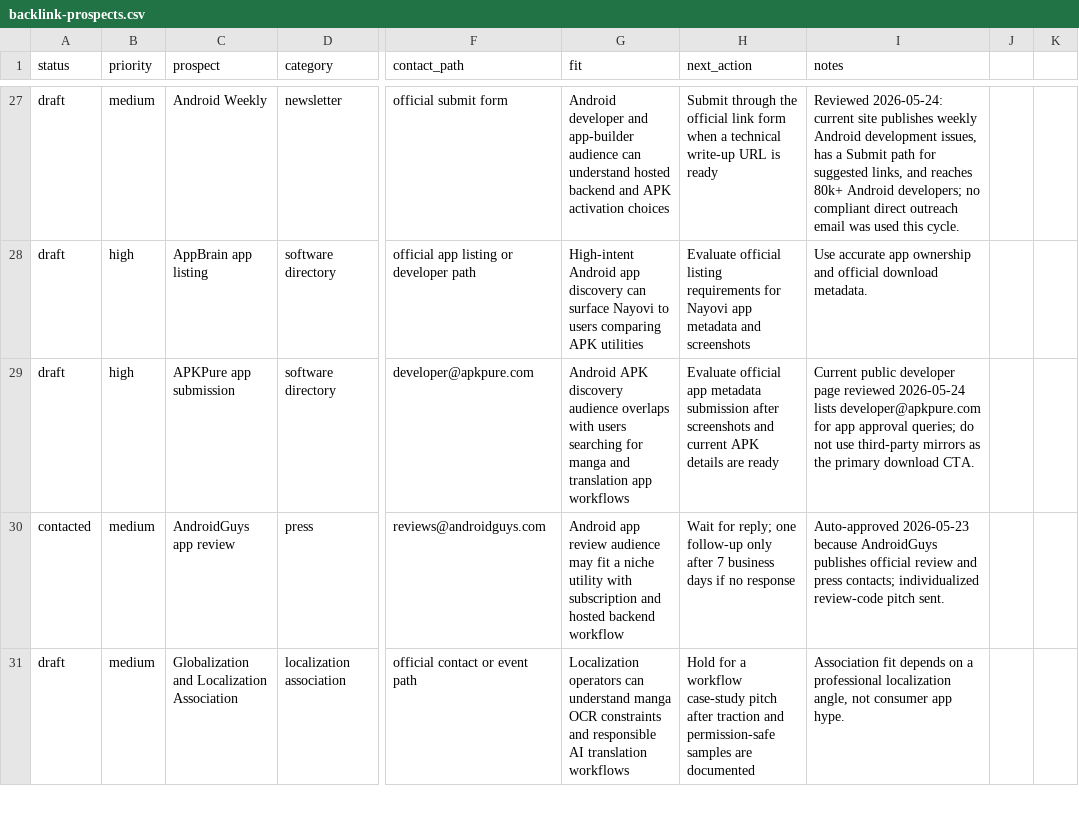
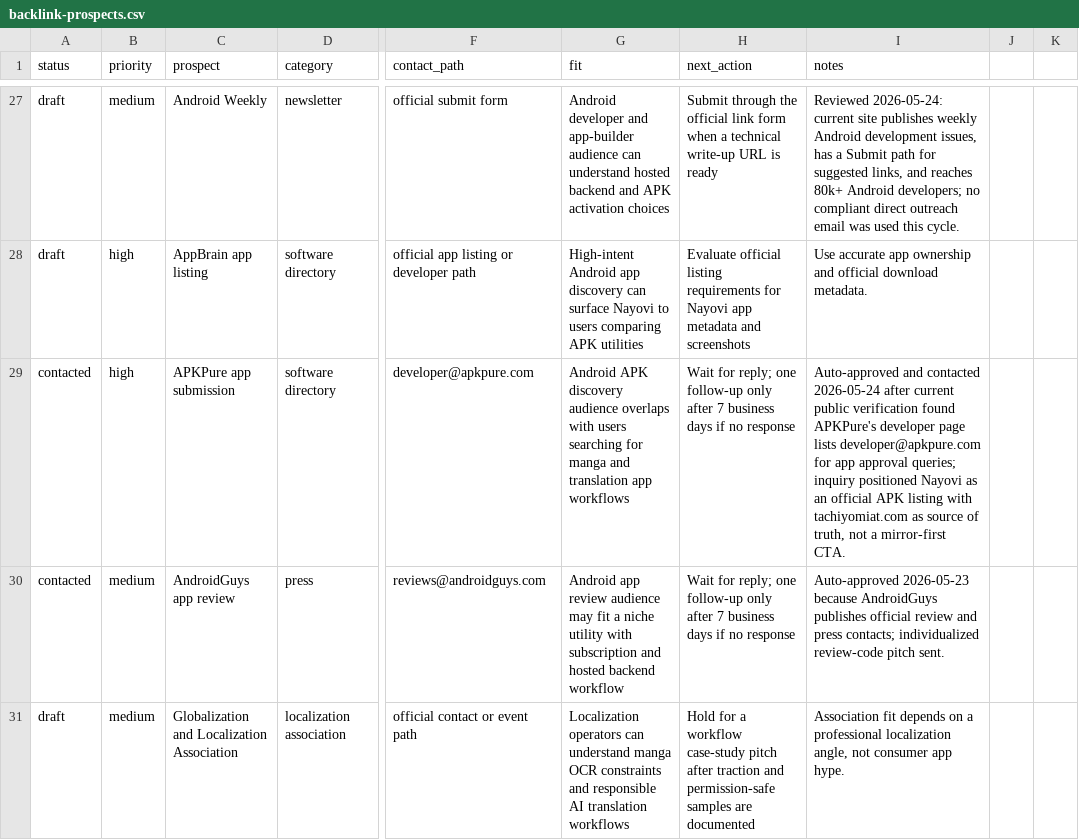
Before and after one commit to borjiomar38/tachi-back, a CSV file: docs/growth/backlink-prospects.csv, drawn as a sheet; only a part is shown, gaps mark what is left out; the diff names each change by its address in the sheet, - before the commit and + after, or states it on an @@ line.

Commit message:
Add APK install confidence growth update

```diff
--- a/docs/growth/backlink-prospects.csv
+++ b/docs/growth/backlink-prospects.csv
-A29 (status): draft
+A29 (status): contacted
-H29 (next_action): Evaluate official app metadata submission after screenshots and current APK details are ready
+H29 (next_action): Wait for reply; one follow-up only after 7 business days if no response
-I29 (notes): Current public developer page reviewed 2026-05-24 lists developer@apkpure.com for app approval queries; do not use third-party mirrors as the primary download CTA.
+I29 (notes): Auto-approved and contacted 2026-05-24 after current public verification found APKPure's developer page lists developer@apkpure.com for app approval queries; inquiry positioned Nayovi as an official APK listing with tachiyomiat.com as source of truth, not a mirror-first CTA.
```
Also changed, not shown: 3 other files.
